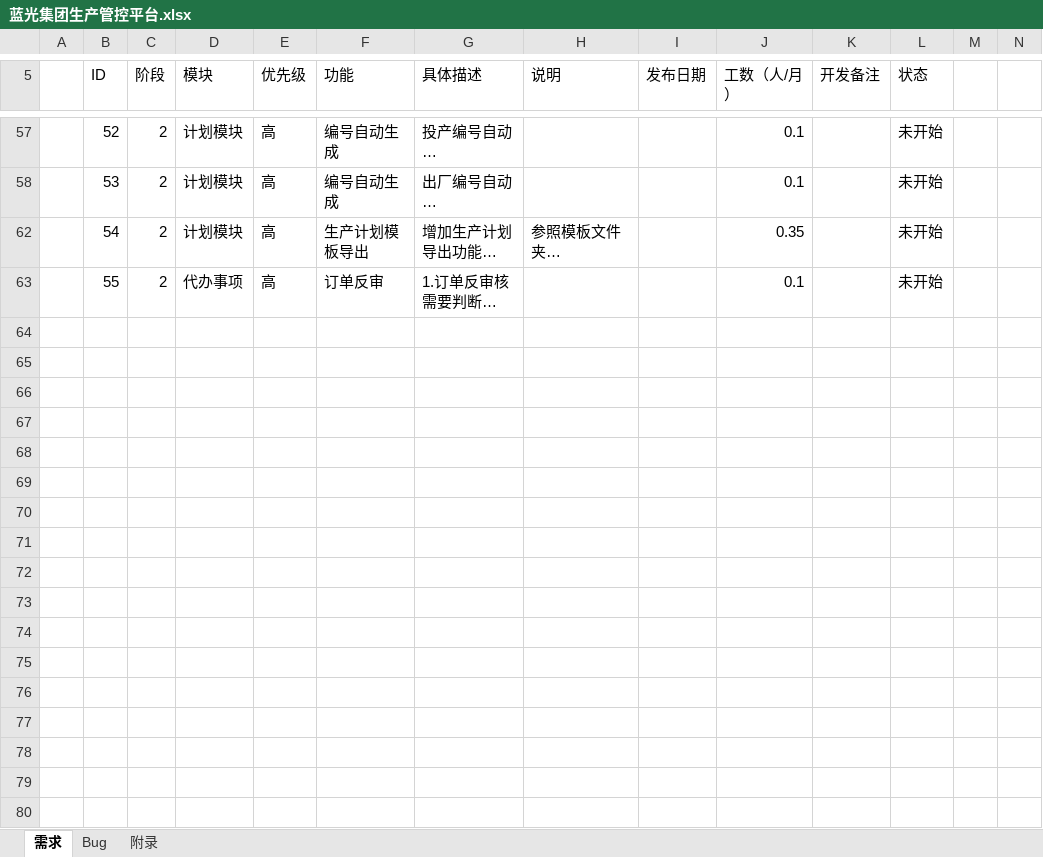
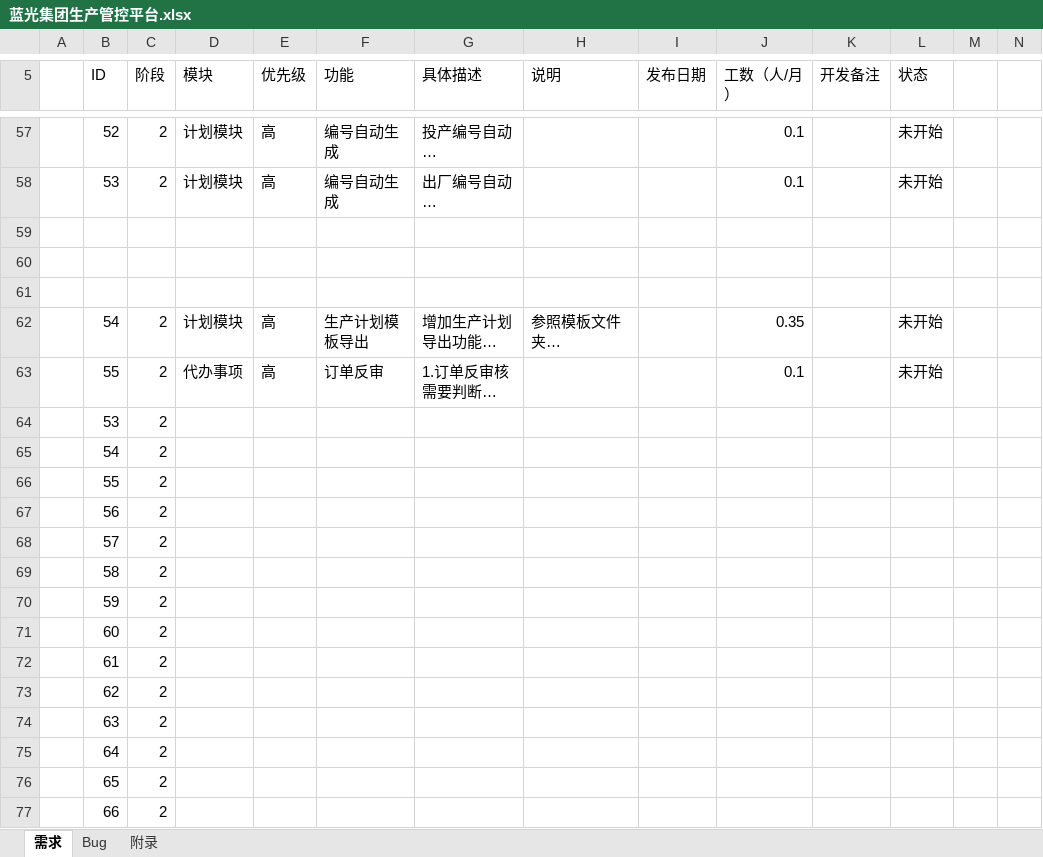
Before and after one commit to Patrick-Wang/BlueRay, an Excel workbook: Documentation/蓝光集团生产管控平台.xlsx, sheet 需求, drawn as a sheet; only a part is shown, gaps mark what is left out; long unchanged cells end in …; values as stored, in another font and other column widths than the file's, no cell formats; the diff covers the shown part only; the diff names each change by its address in the sheet, - before the commit and + after, or states it on an @@ line.

Commit message:
更新一个需求，红字的

```diff
--- a/Documentation/蓝光集团生产管控平台.xlsx (sheet 需求)
+++ b/Documentation/蓝光集团生产管控平台.xlsx (sheet 需求)
+row 59: (empty)
+row 60: (empty)
+row 61: (empty)
@@ row 64 unhidden:  | 53 | 2 @@
@@ row 65 unhidden:  | 54 | 2 @@
@@ row 66 unhidden:  | 55 | 2 @@
@@ row 67 unhidden:  | 56 | 2 @@
@@ row 68 unhidden:  | 57 | 2 @@
@@ row 69 unhidden:  | 58 | 2 @@
@@ row 70 unhidden:  | 59 | 2 @@
@@ row 71 unhidden:  | 60 | 2 @@
@@ row 72 unhidden:  | 61 | 2 @@
@@ row 73 unhidden:  | 62 | 2 @@
@@ row 74 unhidden:  | 63 | 2 @@
@@ row 75 unhidden:  | 64 | 2 @@
@@ row 76 unhidden:  | 65 | 2 @@
@@ row 77 unhidden:  | 66 | 2 @@
```
Also changed, not shown: 1 added row and 90 hidden or unhidden rows elsewhere in this sheet, sheet Bug, cell formats, hidden cells.
